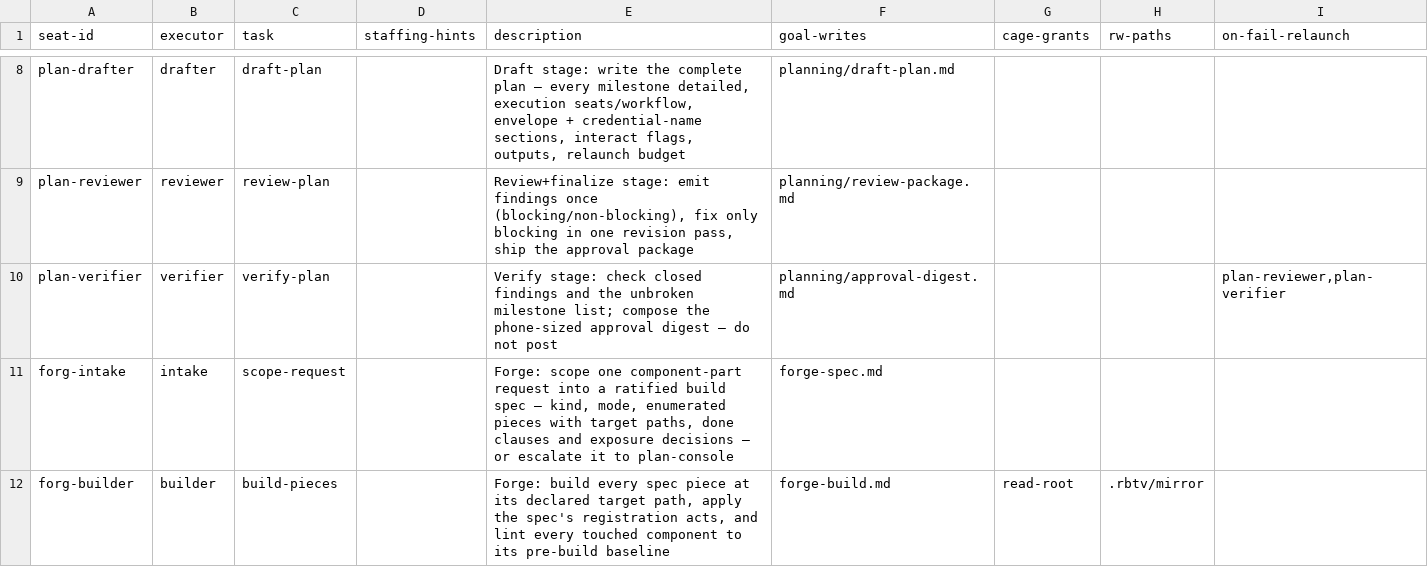
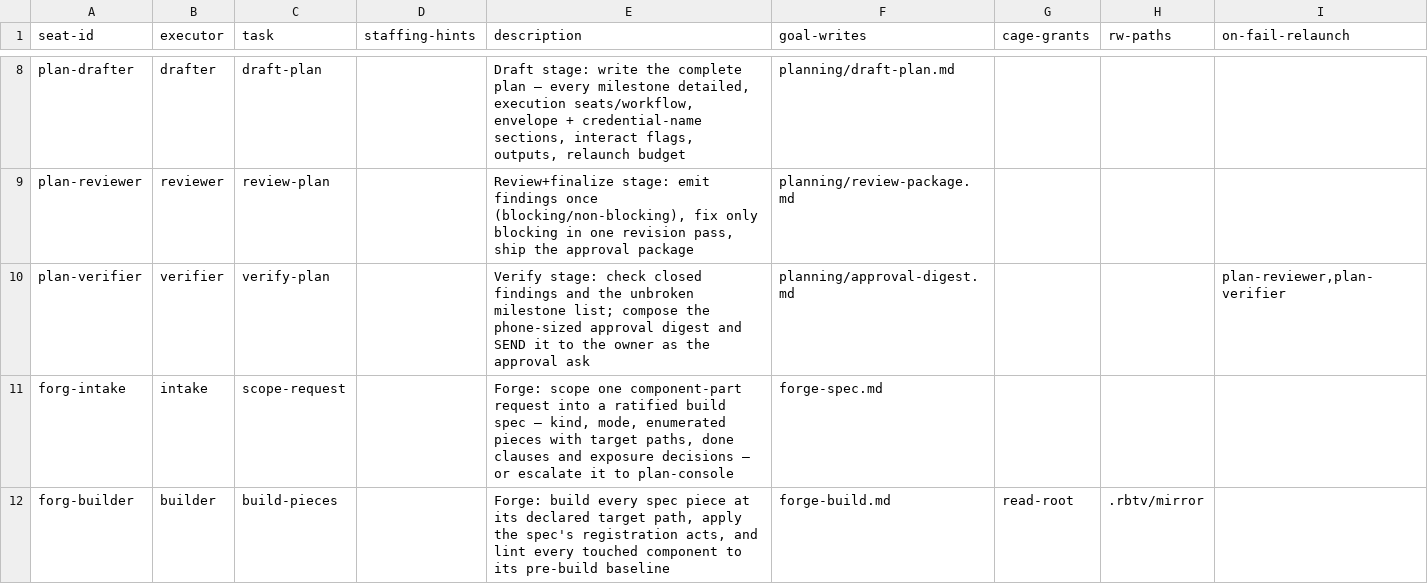
Before and after one commit to tecer-ai/rbtv, a CSV file: meta/planning/seats.csv, drawn as a sheet; only a part is shown, gaps mark what is left out.

Commit message:
the plan's approval ask reaches the owner as a real approval thread
Two births, both fixed at the cause.

(1) THE CAGE. `envelope/daemon-owned-records.yaml` listed `coordination` under
`directories:` from its first commit (570131d9), so `compiler.js:188-192` ro-bound
`<goal>/coordination` for EVERY caged seat. That contradicts D3, which the sibling
files state three times over (`supervisor/spawn/cage.js` header, `spawn.js:1245`,
`envelope/spawn-profiles.yaml:135`: "coordination ledgers, WRITABLE"; record forgery is
a NON-GOAL). Measured cost on `scratch-tool-reach-note` (issues.md #G-plan-understander
-0827-1630 + its 16:43 correction): `coordinate checkin` and `coordinate send` died
`OSError [Errno 30]`, so no caged seat could check in, answer the leader, or declare its
own ending. `seats` stays (peer masking, D48). The selftest row that pinned the ro bind
is inverted and paired with a positive innermost-bind assertion.

(2) THE APPROVAL. `coordinate send owner --type note --approve-commit <sha>` writes an
`approve-commit:` header key; the ferry reads it, passes `kind:'approval'` + `commitId`
to `postOwnerAsk` and composes the body with `approval-thread.js#composeApprovalBody`
(the digest is the payload). Everything downstream — dispatch, release, start-execution,
approve-package — is unchanged. Authority is checked once, at `cmd_send` where identity
resolves: `human-interactive:` seat + approve-package present + matching `bound_commit`,
no `--force`. `MSG_HEADER` gains the group in grammar order — an unknown key is not
refused, it is swallowed by the trailing `ts` group, which is how one new writer would
quietly corrupt every reader.

meta/planning: the verifier SENDS the digest (Send clause names the command); the digest
no longer authors the owner's reply tokens (the thread publishes the parser's own
vocabulary — this file's `reject-close`/`-pause`/`-retry` were never accepted words); the
three texts promising a later Slack seat corrected.

memory: 20260824-c-plan-time-envelope-compiler, 20260824-i-envelope-launch-never-punched,
20260825-c-the-approve-package-writer, 20260826-c-the-leader-s-ruling-acts

```diff
--- a/meta/planning/seats.csv
+++ b/meta/planning/seats.csv
@@ -9,3 +9,3 @@ plan-drafter,drafter,draft-plan,,"Draft stage: write the complete plan — every
 plan-reviewer,reviewer,review-plan,,"Review+finalize stage: emit findings once (blocking/non-blocking), fix only blocking in one revision pass, ship the approval package",planning/review-package.md
-plan-verifier,verifier,verify-plan,,"Verify stage: check closed findings and the unbroken milestone list; compose the phone-sized approval digest — do not post",planning/approval-digest.md,,,"plan-reviewer,plan-verifier"
+plan-verifier,verifier,verify-plan,,"Verify stage: check closed findings and the unbroken milestone list; compose the phone-sized approval digest and SEND it to the owner as the approval ask",planning/approval-digest.md,,,"plan-reviewer,plan-verifier"
 forg-intake,intake,scope-request,,"Forge: scope one component-part request into a ratified build spec — kind, mode, enumerated pieces with target paths, done clauses and exposure decisions — or escalate it to plan-console",forge-spec.md
```
Also changed, not shown: meta/planning/workflows/plan-console/plan-console.csv, 14 other files.
